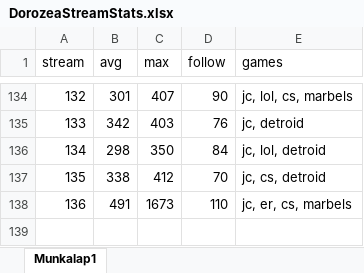
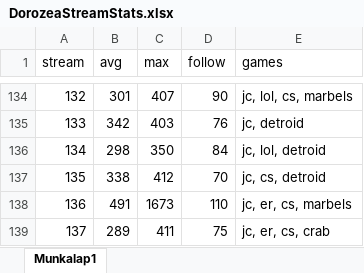
Before and after one commit to balintkardos/ChatlogDorozea, an Excel workbook: DorozeaStreamStats.xlsx, sheet Munkalap1, drawn as a sheet; only a part is shown, gaps mark what is left out; values as stored, in another font and other column widths than the file's, no borders; charts and pictures not drawn; the diff names each change by its address in the sheet, - before the commit and + after, or states it on an @@ line.

```diff
--- a/DorozeaStreamStats.xlsx (sheet Munkalap1)
+++ b/DorozeaStreamStats.xlsx (sheet Munkalap1)
+row 139: 137 | 289 | 411 | 75 | jc, er, cs, crab
```
Also changed, not shown: 5 other files.
